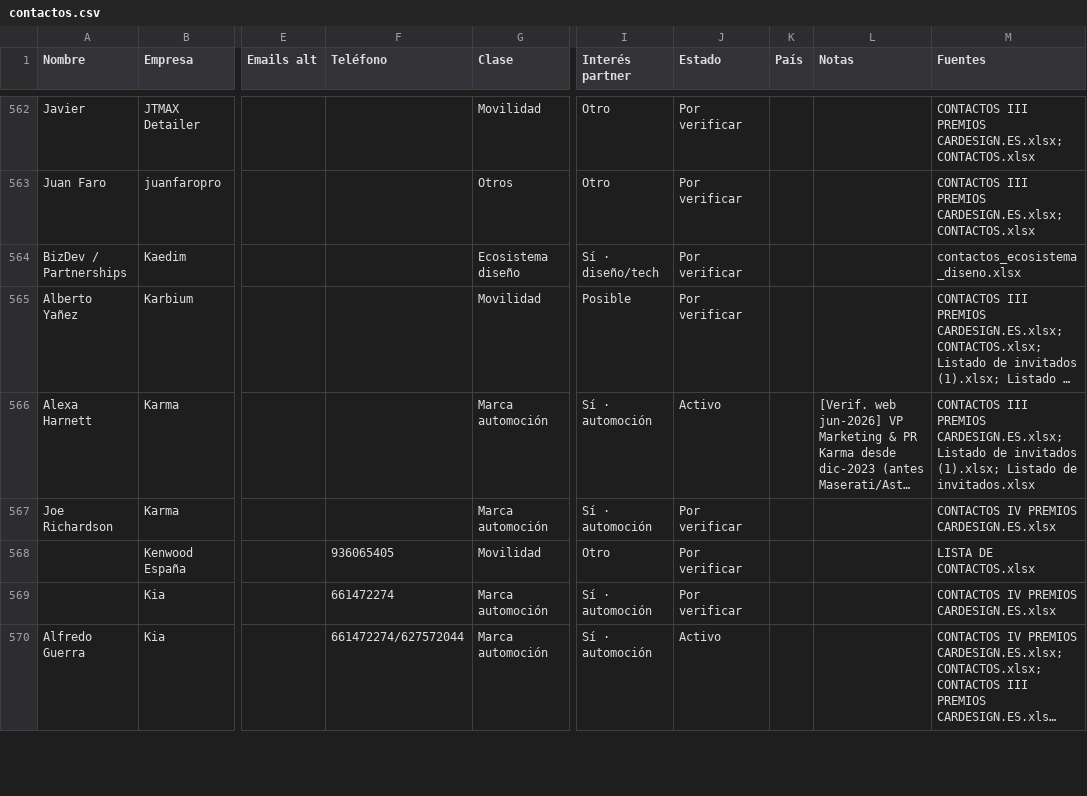
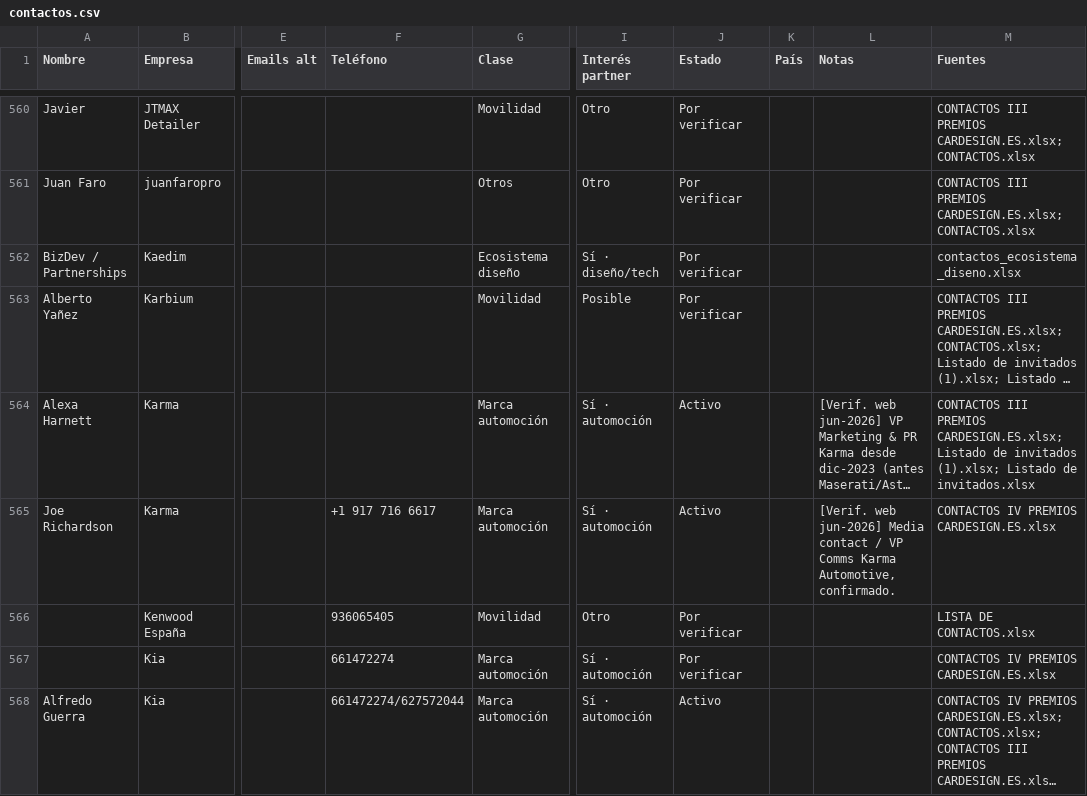
Before and after one commit to alvaromuro99/CarDesign-App, a CSV file: contactos/contactos.csv, drawn as a sheet; only a part is shown, gaps mark what is left out; long unchanged cells end in …; addresses are those after the commit; the diff covers the shown part only; the diff names each change by its address in the sheet, - before the commit and + after, or states it on an @@ line.

Commit message:
Ronda 1/3: verificaciones empleo, dedup y fichas

```diff
--- a/contactos/contactos.csv
+++ b/contactos/contactos.csv
-F565 (Teléfono): (empty)
+F565 (Teléfono): +1 917 716 6617
-J565 (Estado): Por verificar
+J565 (Estado): Activo
-L565 (Notas): (empty)
+L565 (Notas): [Verif. web jun-2026] Media contact / VP Comms Karma Automotive, confirmado.
```
Also changed, not shown: 2 removed rows and 54 edited cells elsewhere in this file, 1 other file.
